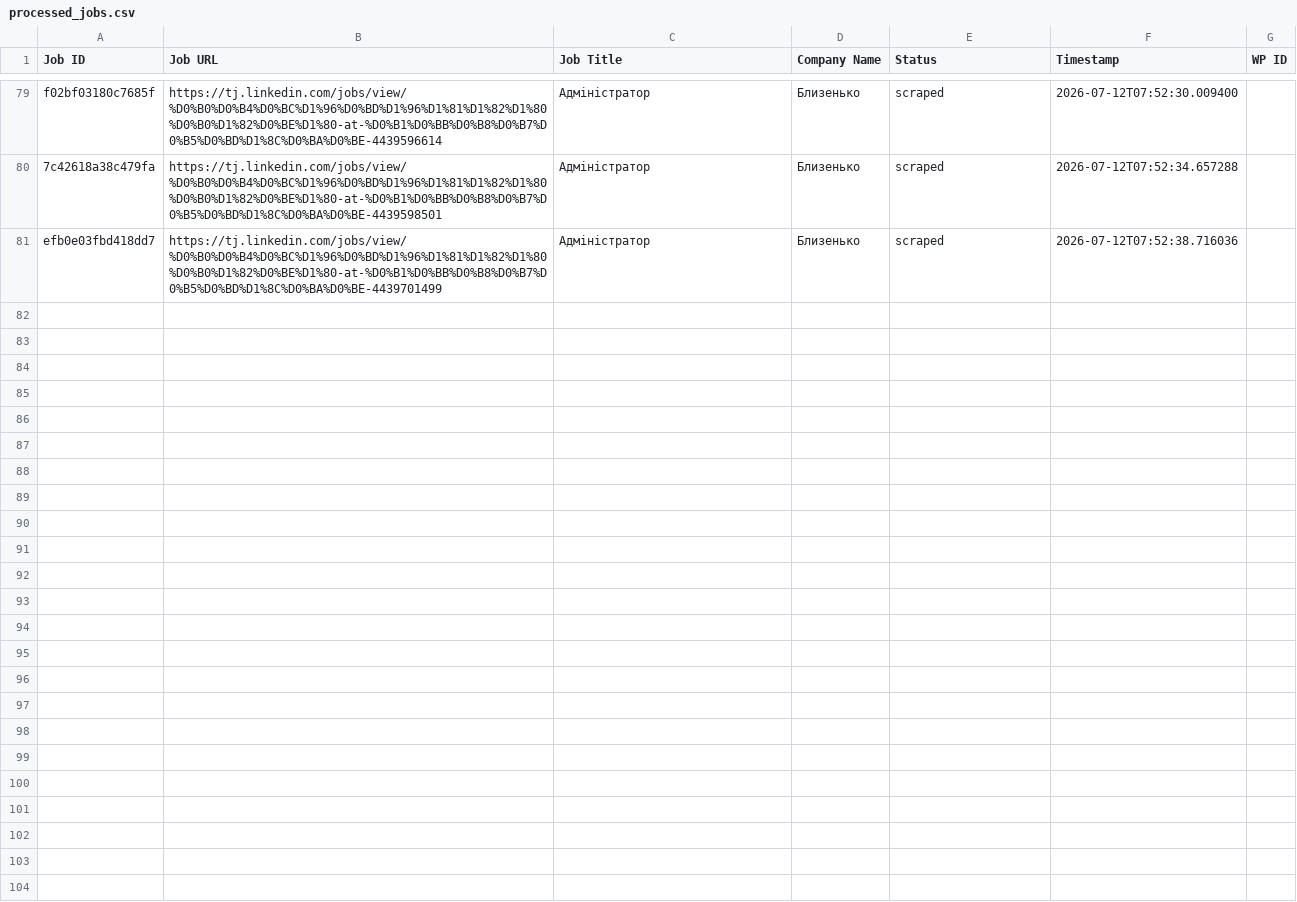
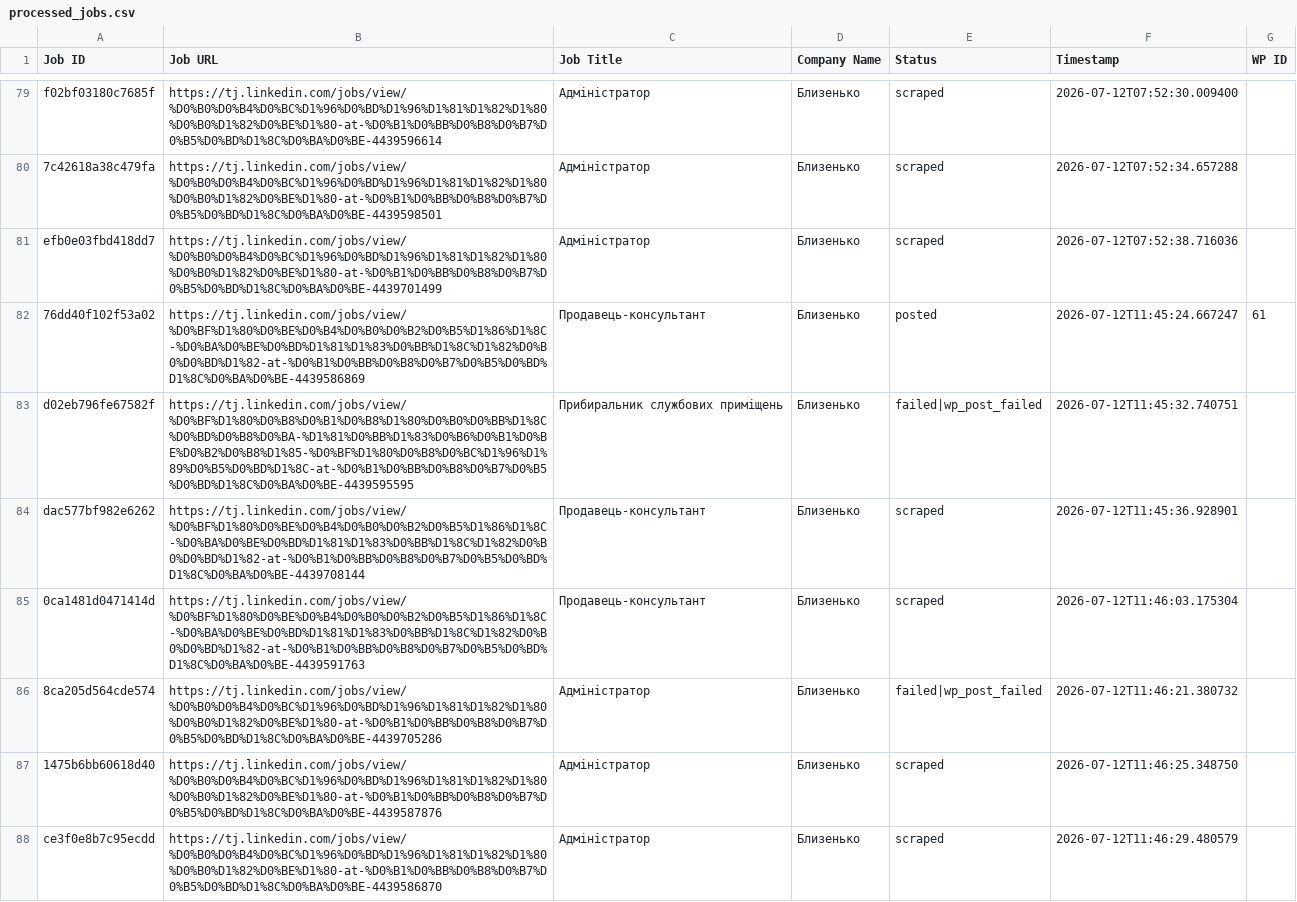
Before and after one commit to innovationinc2000/tj, a CSV file: processed_jobs.csv, drawn as a sheet; only a part is shown, gaps mark what is left out; the diff names each change by its address in the sheet, - before the commit and + after, or states it on an @@ line.

```diff
--- a/processed_jobs.csv
+++ b/processed_jobs.csv
+row 82: 76dd40f102f53a02 | https://tj.linkedin.com/jobs/view/%D0%BF%D1%80%D0%BE%D0%B4%D0%B0%D0%B2%D0%B5%D1%86%D1%8C-%D0%BA%D0%BE%D0%BD%D1%81%D1%83%D0%BB%D1%8C%D1%82%D0%B0%D0%BD%D1%82-at-%D0%B1%D0%BB%D0%B8%D0%B7%D0%B5%D0%BD%D1%8C%D0%BA%D0%BE-4439586869 | Продавець-консультант | Близенько | posted | 2026-07-12T11:45:24.667247 | 61
+row 83: d02eb796fe67582f | https://tj.linkedin.com/jobs/view/%D0%BF%D1%80%D0%B8%D0%B1%D0%B8%D1%80%D0%B0%D0%BB%D1%8C%D0%BD%D0%B8%D0%BA-%D1%81%D0%BB%D1%83%D0%B6%D0%B1%D0%BE%D0%B2%D0%B8%D1%85-%D0%BF%D1%80%D0%B8%D0%BC%D1%96%D1%89%D0%B5%D0%BD%D1%8C-at-%D0%B1%D0%BB%D0%B8%D0%B7%D0%B5%D0%BD%D1%8C%D0%BA%D0%BE-4439595595 | Прибиральник службових приміщень | Близенько | failed|wp_post_failed | 2026-07-12T11:45:32.740751
+row 84: dac577bf982e6262 | https://tj.linkedin.com/jobs/view/%D0%BF%D1%80%D0%BE%D0%B4%D0%B0%D0%B2%D0%B5%D1%86%D1%8C-%D0%BA%D0%BE%D0%BD%D1%81%D1%83%D0%BB%D1%8C%D1%82%D0%B0%D0%BD%D1%82-at-%D0%B1%D0%BB%D0%B8%D0%B7%D0%B5%D0%BD%D1%8C%D0%BA%D0%BE-4439708144 | Продавець-консультант | Близенько | scraped | 2026-07-12T11:45:36.928901
+row 85: 0ca1481d0471414d | https://tj.linkedin.com/jobs/view/%D0%BF%D1%80%D0%BE%D0%B4%D0%B0%D0%B2%D0%B5%D1%86%D1%8C-%D0%BA%D0%BE%D0%BD%D1%81%D1%83%D0%BB%D1%8C%D1%82%D0%B0%D0%BD%D1%82-at-%D0%B1%D0%BB%D0%B8%D0%B7%D0%B5%D0%BD%D1%8C%D0%BA%D0%BE-4439591763 | Продавець-консультант | Близенько | scraped | 2026-07-12T11:46:03.175304
+row 86: 8ca205d564cde574 | https://tj.linkedin.com/jobs/view/%D0%B0%D0%B4%D0%BC%D1%96%D0%BD%D1%96%D1%81%D1%82%D1%80%D0%B0%D1%82%D0%BE%D1%80-at-%D0%B1%D0%BB%D0%B8%D0%B7%D0%B5%D0%BD%D1%8C%D0%BA%D0%BE-4439705286 | Адміністратор | Близенько | failed|wp_post_failed | 2026-07-12T11:46:21.380732
+row 87: 1475b6bb60618d40 | https://tj.linkedin.com/jobs/view/%D0%B0%D0%B4%D0%BC%D1%96%D0%BD%D1%96%D1%81%D1%82%D1%80%D0%B0%D1%82%D0%BE%D1%80-at-%D0%B1%D0%BB%D0%B8%D0%B7%D0%B5%D0%BD%D1%8C%D0%BA%D0%BE-4439587876 | Адміністратор | Близенько | scraped | 2026-07-12T11:46:25.348750
+row 88: ce3f0e8b7c95ecdd | https://tj.linkedin.com/jobs/view/%D0%B0%D0%B4%D0%BC%D1%96%D0%BD%D1%96%D1%81%D1%82%D1%80%D0%B0%D1%82%D0%BE%D1%80-at-%D0%B1%D0%BB%D0%B8%D0%B7%D0%B5%D0%BD%D1%8C%D0%BA%D0%BE-4439586870 | Адміністратор | Близенько | scraped | 2026-07-12T11:46:29.480579
```
